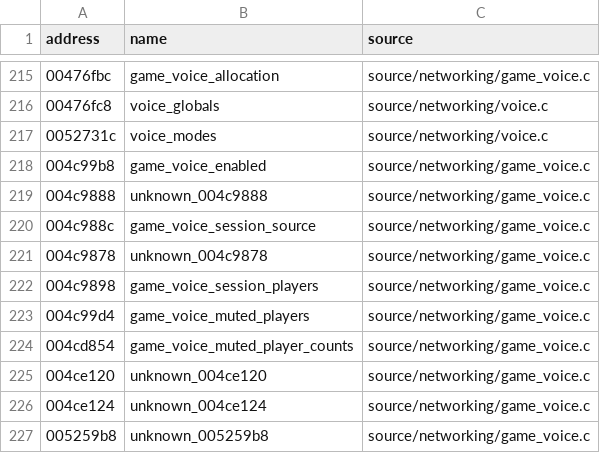
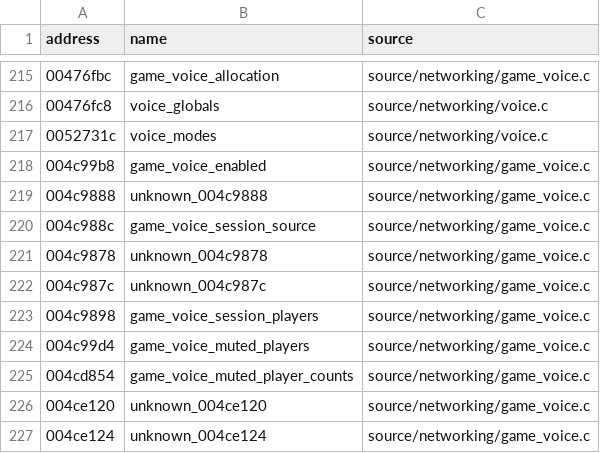
Before and after one commit to stevencol/halo-2-universal, a CSV file: symbols/globals.csv, drawn as a sheet; only a part is shown, gaps mark what is left out; the shorter side is filled out with more unchanged rows.

```diff
--- a/symbols/globals.csv
+++ b/symbols/globals.csv
@@ -221,2 +221,3 @@ address,name,source
 004c9878,unknown_004c9878,source/networking/game_voice.c
+004c987c,unknown_004c987c,source/networking/game_voice.c
 004c9898,game_voice_session_players,source/networking/game_voice.c
```
Also changed, not shown: symbols/functions.csv, 8 other files.
